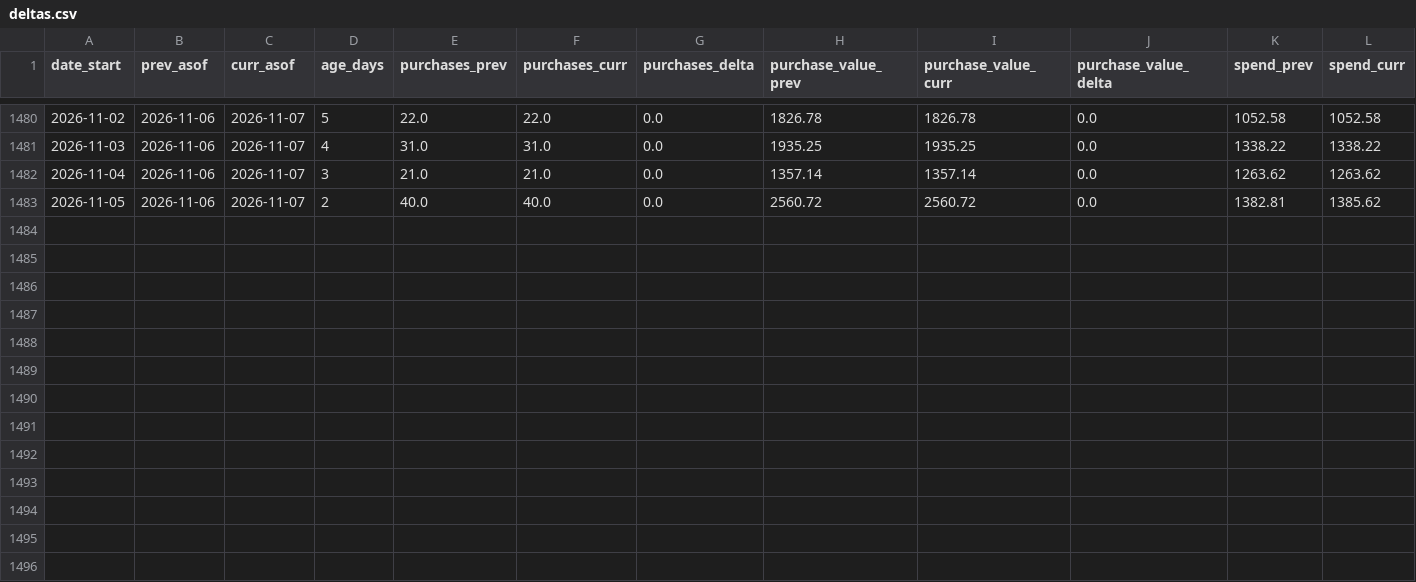
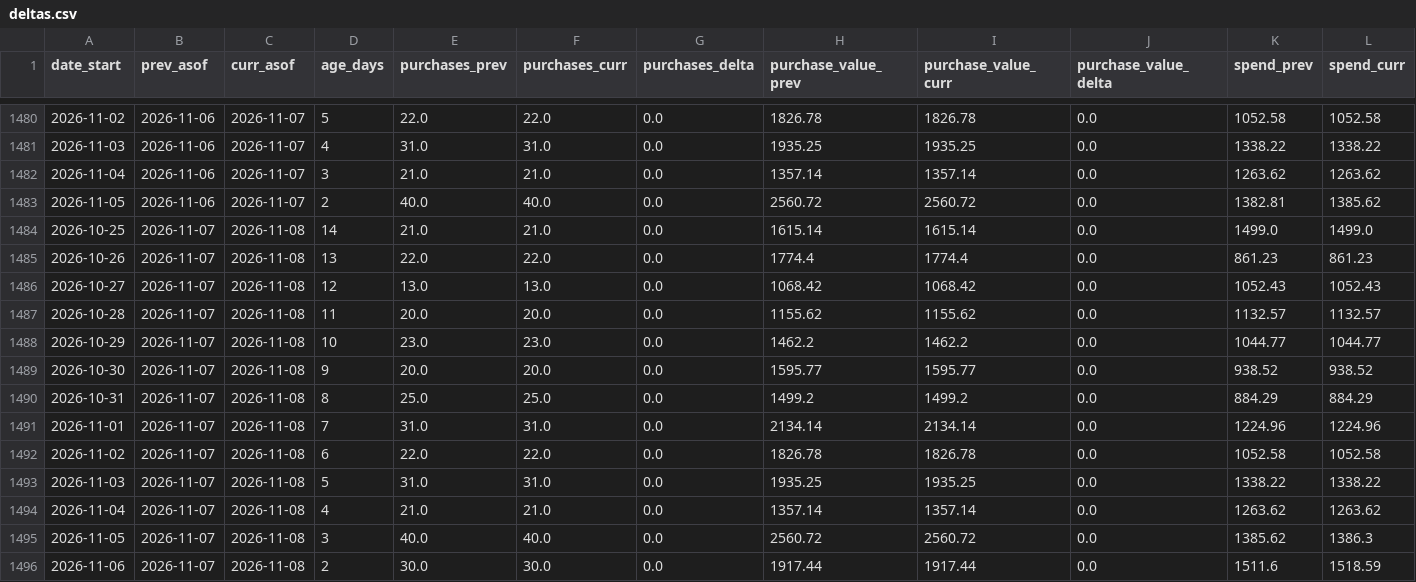
Before and after one commit to gideonscha/notmyfault, a CSV file: data/meta/backfill_observations/deltas.csv, drawn as a sheet; only a part is shown, gaps mark what is left out; rows hold the shown columns only; the diff names each change by its address in the sheet, - before the commit and + after, or states it on an @@ line.

```diff
--- a/data/meta/backfill_observations/deltas.csv
+++ b/data/meta/backfill_observations/deltas.csv
+row 1484: 2026-10-25 | 2026-11-07 | 2026-11-08 | 14 | 21.0 | 21.0 | 0.0 | 1615.14 | 1615.14 | 0.0 | 1499.0 | 1499.0
+row 1485: 2026-10-26 | 2026-11-07 | 2026-11-08 | 13 | 22.0 | 22.0 | 0.0 | 1774.4 | 1774.4 | 0.0 | 861.23 | 861.23
+row 1486: 2026-10-27 | 2026-11-07 | 2026-11-08 | 12 | 13.0 | 13.0 | 0.0 | 1068.42 | 1068.42 | 0.0 | 1052.43 | 1052.43
+row 1487: 2026-10-28 | 2026-11-07 | 2026-11-08 | 11 | 20.0 | 20.0 | 0.0 | 1155.62 | 1155.62 | 0.0 | 1132.57 | 1132.57
+row 1488: 2026-10-29 | 2026-11-07 | 2026-11-08 | 10 | 23.0 | 23.0 | 0.0 | 1462.2 | 1462.2 | 0.0 | 1044.77 | 1044.77
+row 1489: 2026-10-30 | 2026-11-07 | 2026-11-08 | 9 | 20.0 | 20.0 | 0.0 | 1595.77 | 1595.77 | 0.0 | 938.52 | 938.52
+row 1490: 2026-10-31 | 2026-11-07 | 2026-11-08 | 8 | 25.0 | 25.0 | 0.0 | 1499.2 | 1499.2 | 0.0 | 884.29 | 884.29
+row 1491: 2026-11-01 | 2026-11-07 | 2026-11-08 | 7 | 31.0 | 31.0 | 0.0 | 2134.14 | 2134.14 | 0.0 | 1224.96 | 1224.96
+row 1492: 2026-11-02 | 2026-11-07 | 2026-11-08 | 6 | 22.0 | 22.0 | 0.0 | 1826.78 | 1826.78 | 0.0 | 1052.58 | 1052.58
+row 1493: 2026-11-03 | 2026-11-07 | 2026-11-08 | 5 | 31.0 | 31.0 | 0.0 | 1935.25 | 1935.25 | 0.0 | 1338.22 | 1338.22
+row 1494: 2026-11-04 | 2026-11-07 | 2026-11-08 | 4 | 21.0 | 21.0 | 0.0 | 1357.14 | 1357.14 | 0.0 | 1263.62 | 1263.62
+row 1495: 2026-11-05 | 2026-11-07 | 2026-11-08 | 3 | 40.0 | 40.0 | 0.0 | 2560.72 | 2560.72 | 0.0 | 1385.62 | 1386.3
+row 1496: 2026-11-06 | 2026-11-07 | 2026-11-08 | 2 | 30.0 | 30.0 | 0.0 | 1917.44 | 1917.44 | 0.0 | 1511.6 | 1518.59
```
Also changed, not shown: data/meta/account_daily.csv, data/meta/account_daily_demo.csv, 9 other files.
